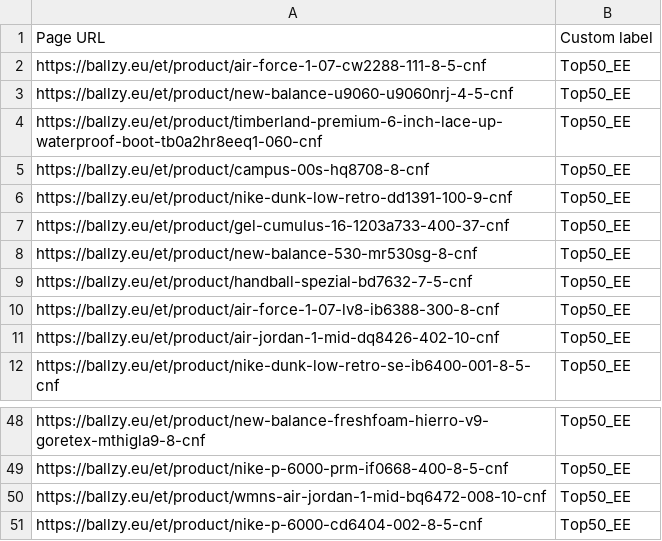
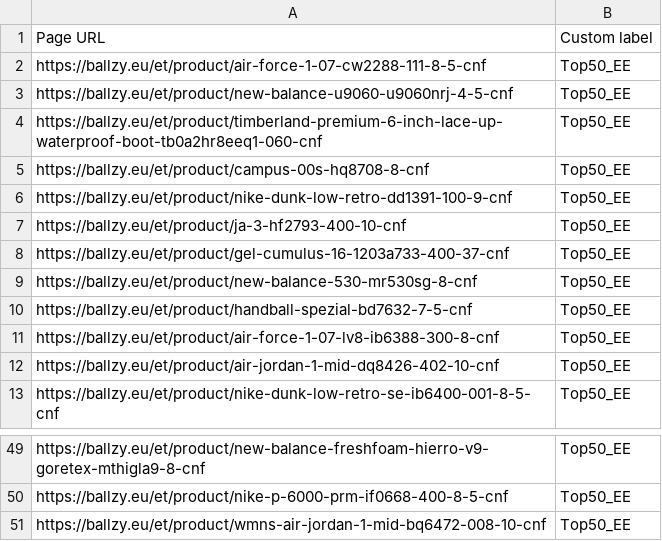
Before and after one commit to tanelneemoja/cropink_to_google, a CSV file: EE_page_feed.csv, drawn as a sheet; only a part is shown, gaps mark what is left out; removed rows and columns are numbered as before the commit, all else as after; the diff names each change by its address in the sheet, - before the commit and + after, or states it on an @@ line.

```diff
--- a/EE_page_feed.csv
+++ b/EE_page_feed.csv
+row 7: https://ballzy.eu/et/product/ja-3-hf2793-400-10-cnf | Top50_EE
-row 51: https://ballzy.eu/et/product/nike-p-6000-cd6404-002-8-5-cnf | Top50_EE
```
Also changed, not shown: FI_page_feed.csv, LV_page_feed.csv, 4 other files.
